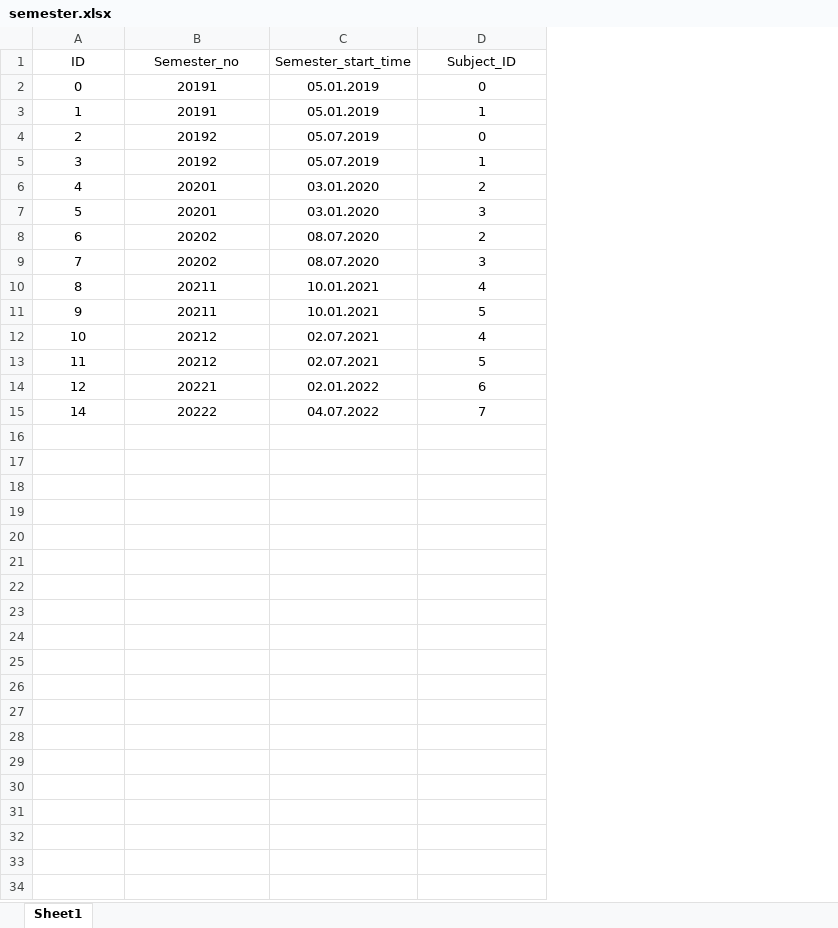
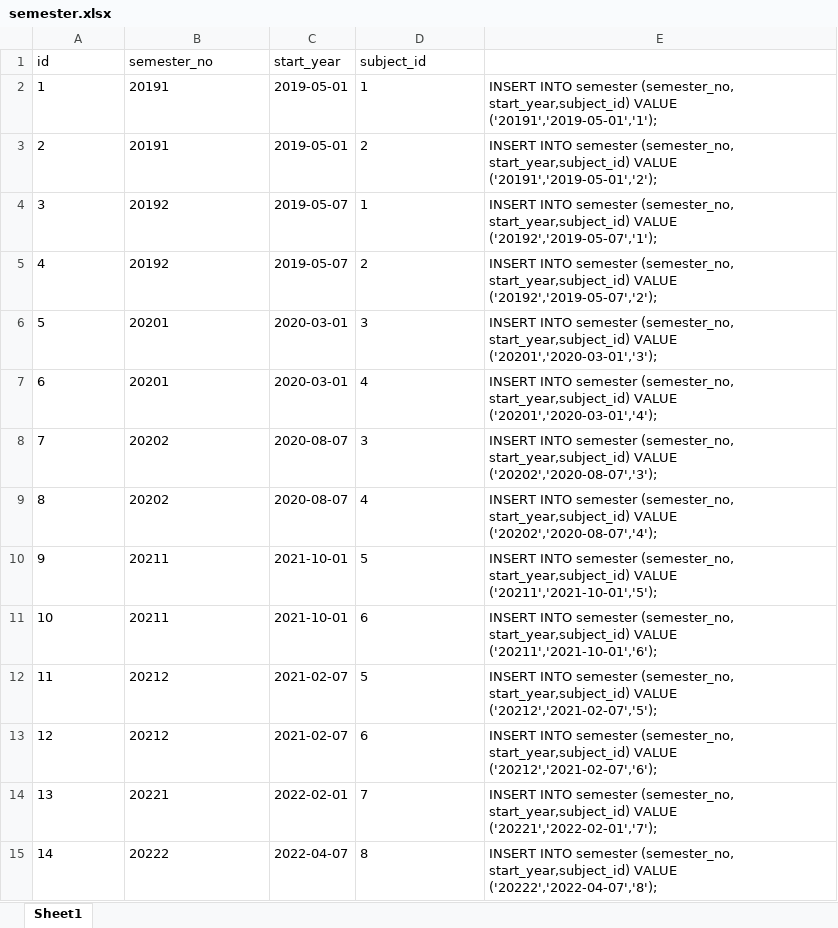
Before and after one commit to nguyenviet3057/Project2, an Excel workbook: Database/data java2/semester.xlsx, sheet Sheet1, drawn as a sheet; values as stored, in another font and other column widths than the file's, no borders; removed rows and columns are numbered as before the commit, all else as after; the diff names each change by its address in the sheet, - before the commit and + after, or states it on an @@ line.

```diff
--- a/Database/data java2/semester.xlsx (sheet Sheet1)
+++ b/Database/data java2/semester.xlsx (sheet Sheet1)
-column C, rows 3-15: 05.01.2019 | 05.07.2019 | 05.07.2019 | 03.01.2020 | 03.01.2020 | 08.07.2020 | 08.07.2020 | 10.01.2021 | 10.01.2021 | 02.07.2021 | 02.07.2021 | 02.01.2022 | 04.07.2022
+column C, rows 2-13: 2019-05-01 | 2019-05-01 | 2019-05-07 | 2019-05-07 | 2020-03-01 | 2020-03-01 | 2020-08-07 | 2020-08-07 | 2021-10-01 | 2021-10-01 | 2021-02-07 | 2021-02-07; row 15: 2022-04-07
+column E, rows 2-13: INSERT INTO semester (semester_no, start_year,subject_id) VALUE ('20191','2019-05-01','1'); | INSERT INTO semester (semester_no, start_year,subject_id) VALUE ('20191','2019-05-01','2'); | INSERT INTO semester (semester_no, start_year,subject_id) VALUE ('20192','2019-05-07','1'); | INSERT INTO semester (semester_no, start_year,subject_id) VALUE ('20192','2019-05-07','2'); | INSERT INTO semester (semester_no, start_year,subject_id) VALUE ('20201','2020-03-01','3'); | INSERT INTO semester (semester_no, start_year,subject_id) VALUE ('20201','2020-03-01','4'); | INSERT INTO semester (semester_no, start_year,subject_id) VALUE ('20202','2020-08-07','3'); | INSERT INTO semester (semester_no, start_year,subject_id) VALUE ('20202','2020-08-07','4'); | INSERT INTO semester (semester_no, start_year,subject_id) VALUE ('20211','2021-10-01','5'); | INSERT INTO semester (semester_no, start_year,subject_id) VALUE ('20211','2021-10-01','6'); | INSERT INTO semester (semester_no, start_year,subject_id) VALUE ('20212','2021-02-07','5'); | INSERT INTO semester (semester_no, start_year,subject_id) VALUE ('20212','2021-02-07','6');; row 15: INSERT INTO semester (semester_no, start_year,subject_id) VALUE ('20222','2022-04-07','8');
-row 1: ID | Semester_no | Semester_start_time | Subject_ID
-row 2: 0 | 20191 | 05.01.2019 | 0
+row 1: id | semester_no | start_year | subject_id
-A2:B13 alignment: center
+A2:B13 alignment: left
-D2:D13 alignment: center
+D2:D13 alignment: left
-B3: 20192
+B3: 20191
-D3: 0
+D3: 2
-B5: 20201
+B5: 20192
-B7: 20202
+B7: 20201
-D7: 2
+D7: 4
-B9: 20211
+B9: 20202
-B11: 20212
+B11: 20211
-D11: 4
+D11: 6
-B13: 20221
+B13: 20212
+row 14: 13 | 20221 | 2022-02-01 | 7 | INSERT INTO semester (semester_no, start_year,subject_id) VALUE ('20221','2022-02-01','7');
-A15:B15 alignment: center
+A15:B15 alignment: left
-D15: 7
+D15: 8
-D15 alignment: center
+D15 alignment: left
```
Also changed, not shown: Database/data java2/Staff.xlsx, Database/data java2/mark.xlsx, 9 other files.
